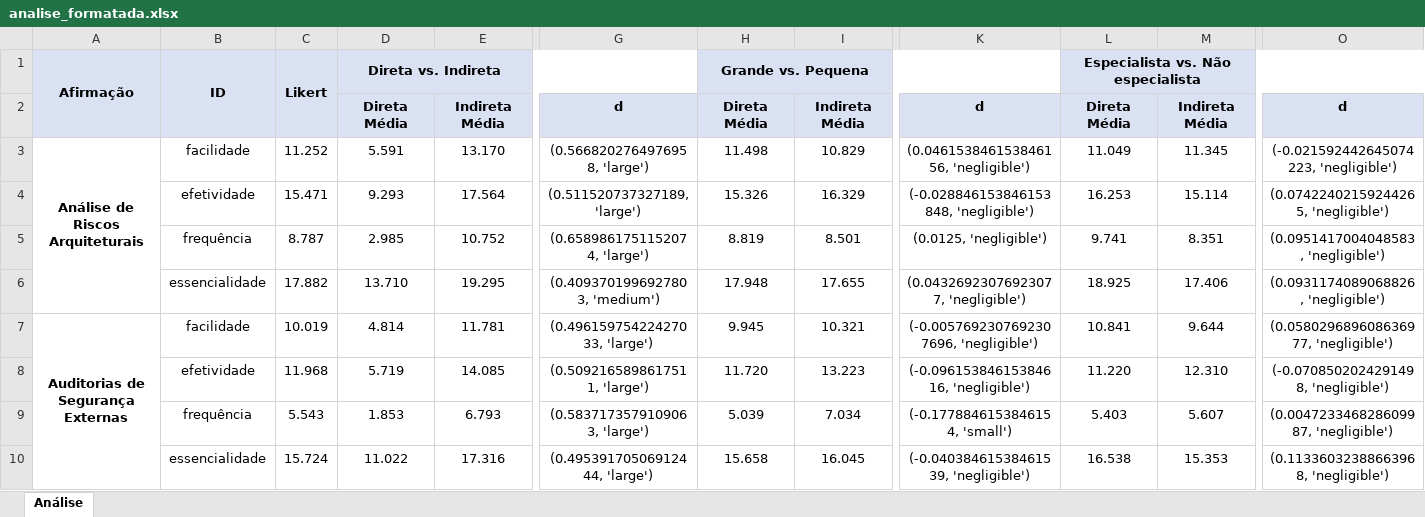
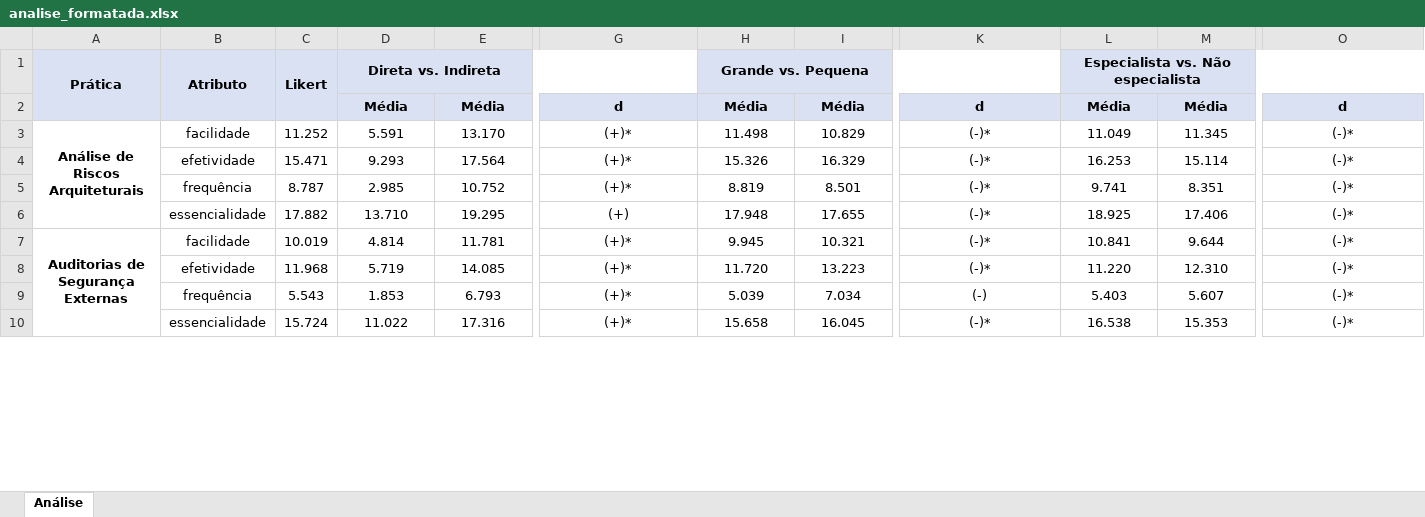
Before and after one commit to reset-ufc/appsec-practices-characterization-survey, an Excel workbook: analise_formatada.xlsx, sheet Análise, drawn as a sheet; only a part is shown, gaps mark what is left out; values as stored, in another font and other column widths than the file's, no borders; the diff covers the shown part only; the diff names each change by its address in the sheet, - before the commit and + after, or states it on an @@ line.

Commit message:
add formatation do d column

```diff
--- a/analise_formatada.xlsx (sheet Análise)
+++ b/analise_formatada.xlsx (sheet Análise)
-A1: Afirmação
+A1: Prática
-B1: ID
+B1: Atributo
-D2: Direta Média
+D2: Média
-E2: Indireta Média
+E2: Média
-H2: Direta Média
+H2: Média
-I2: Indireta Média
+I2: Média
-L2: Direta Média
+L2: Média
-M2: Indireta Média
+M2: Média
-G3: (0.5668202764976958, 'large')
+G3: (+)*
-K3: (0.046153846153846156, 'negligible')
+K3: (-)*
-O3: (-0.021592442645074223, 'negligible')
+O3: (-)*
-G4: (0.511520737327189, 'large')
+G4: (+)*
-K4: (-0.028846153846153848, 'negligible')
+K4: (-)*
-O4: (0.07422402159244265, 'negligible')
+O4: (-)*
-G5: (0.6589861751152074, 'large')
+G5: (+)*
-K5: (0.0125, 'negligible')
+K5: (-)*
-O5: (0.0951417004048583, 'negligible')
+O5: (-)*
-G6: (0.4093701996927803, 'medium')
+G6: (+)
-K6: (0.04326923076923077, 'negligible')
+K6: (-)*
-O6: (0.0931174089068826, 'negligible')
+O6: (-)*
-G7: (0.49615975422427033, 'large')
+G7: (+)*
-K7: (-0.0057692307692307696, 'negligible')
+K7: (-)*
-O7: (0.058029689608636977, 'negligible')
+O7: (-)*
-G8: (0.5092165898617511, 'large')
+G8: (+)*
-K8: (-0.09615384615384616, 'negligible')
+K8: (-)*
-O8: (-0.0708502024291498, 'negligible')
+O8: (-)*
-G9: (0.5837173579109063, 'large')
+G9: (+)*
-K9: (-0.1778846153846154, 'small')
+K9: (-)
-O9: (0.004723346828609987, 'negligible')
+O9: (-)*
-G10: (0.49539170506912444, 'large')
+G10: (+)*
-K10: (-0.04038461538461539, 'negligible')
+K10: (-)*
-O10: (0.11336032388663968, 'negligible')
+O10: (-)*
```
Also changed, not shown: 168 edited cells elsewhere in this sheet, resultado_nao_formatado.xlsx, 1 other file.
